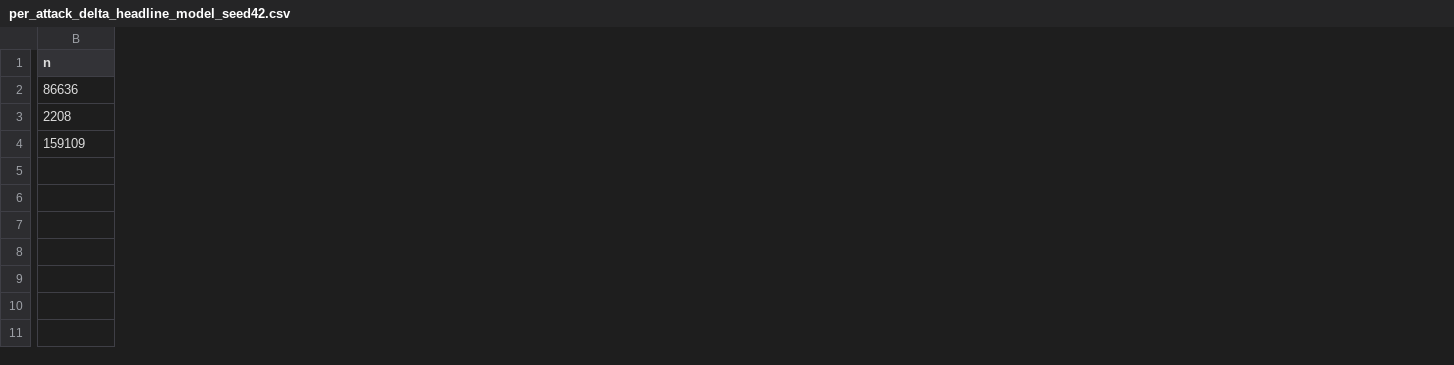
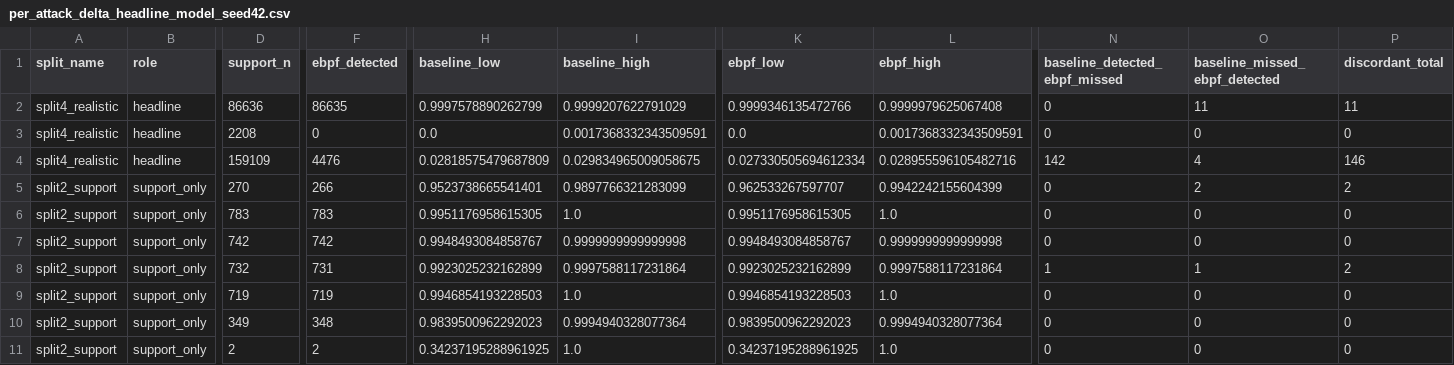
Before and after one commit to merinnnn/ebpf-net-sentinel, a CSV file: data/reports/per_attack_delta_headline_model_seed42.csv, drawn as a sheet; only a part is shown, gaps mark what is left out; addresses are those after the commit; rows hold the shown columns only; the diff covers the shown part only; the diff names each change by its address in the sheet, - before the commit and + after, or states it on an @@ line.

Commit message:
docs: reports

```diff
--- a/data/reports/per_attack_delta_headline_model_seed42.csv
+++ b/data/reports/per_attack_delta_headline_model_seed42.csv
+column A (split_name), rows 2-4: all split4_realistic
+column B (role), rows 2-4: all headline
+column F (ebpf_detected), rows 2-4: 86635 | 0 | 4476
+column H (baseline_low), rows 2-4: 0.9997578890262799 | 0.0 | 0.02818575479687809
+column I (baseline_high), rows 2-4: 0.9999207622791029 | 0.0017368332343509591 | 0.029834965009058675
+column K (ebpf_low), rows 2-4: 0.9999346135472766 | 0.0 | 0.027330505694612334
+column L (ebpf_high), rows 2-4: 0.9999979625067408 | 0.0017368332343509591 | 0.028955596105482716
+column N (baseline_detected_ebpf_missed), rows 2-4: 0 | 0 | 142
+column O (baseline_missed_ebpf_detected), rows 2-4: 11 | 0 | 4
+column P (discordant_total), rows 2-4: 11 | 0 | 146
-D1: n
+D1: support_n
+row 5: split2_support | support_only | 270 | 266 | 0.9523738665541401 | 0.9897766321283099 | 0.962533267597707 | 0.9942242155604399 | 0 | 2 | 2
+row 6: split2_support | support_only | 783 | 783 | 0.9951176958615305 | 1.0 | 0.9951176958615305 | 1.0 | 0 | 0 | 0
+row 7: split2_support | support_only | 742 | 742 | 0.9948493084858767 | 0.9999999999999998 | 0.9948493084858767 | 0.9999999999999998 | 0 | 0 | 0
+row 8: split2_support | support_only | 732 | 731 | 0.9923025232162899 | 0.9997588117231864 | 0.9923025232162899 | 0.9997588117231864 | 1 | 1 | 2
+row 9: split2_support | support_only | 719 | 719 | 0.9946854193228503 | 1.0 | 0.9946854193228503 | 1.0 | 0 | 0 | 0
+row 10: split2_support | support_only | 349 | 348 | 0.9839500962292023 | 0.9994940328077364 | 0.9839500962292023 | 0.9994940328077364 | 0 | 0 | 0
+row 11: split2_support | support_only | 2 | 2 | 0.34237195288961925 | 1.0 | 0.34237195288961925 | 1.0 | 0 | 0 | 0
```
Also changed, not shown: 4 added columns and 1 edited cell elsewhere in this file, data/reports/feature_importance/seed42/ebpf_feature_consensus.csv, data/reports/feature_importance/seed42/permutation_ebpf.csv, 8 other files.
